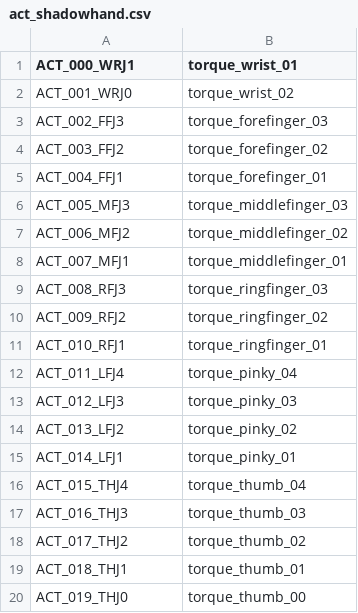
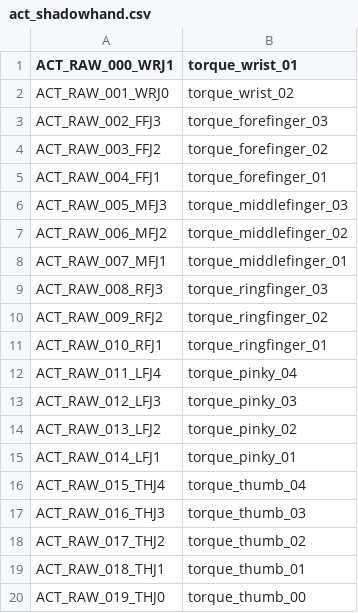
Before and after one commit to generush/neuro-rl, a CSV file: neuro_rl/legend/act_shadowhand.csv, drawn as a sheet.

```diff
--- a/neuro_rl/legend/act_shadowhand.csv
+++ b/neuro_rl/legend/act_shadowhand.csv
@@ -1,20 +1,20 @@
-ACT_000_WRJ1,torque_wrist_01
-ACT_001_WRJ0,torque_wrist_02
-ACT_002_FFJ3,torque_forefinger_03
-ACT_003_FFJ2,torque_forefinger_02
-ACT_004_FFJ1,torque_forefinger_01
-ACT_005_MFJ3,torque_middlefinger_03
-ACT_006_MFJ2,torque_middlefinger_02
-ACT_007_MFJ1,torque_middlefinger_01
-ACT_008_RFJ3,torque_ringfinger_03
-ACT_009_RFJ2,torque_ringfinger_02
-ACT_010_RFJ1,torque_ringfinger_01
-ACT_011_LFJ4,torque_pinky_04
-ACT_012_LFJ3,torque_pinky_03
-ACT_013_LFJ2,torque_pinky_02
-ACT_014_LFJ1,torque_pinky_01
-ACT_015_THJ4,torque_thumb_04
-ACT_016_THJ3,torque_thumb_03
-ACT_017_THJ2,torque_thumb_02
-ACT_018_THJ1,torque_thumb_01
-ACT_019_THJ0,torque_thumb_00
+ACT_RAW_000_WRJ1,torque_wrist_01
+ACT_RAW_001_WRJ0,torque_wrist_02
+ACT_RAW_002_FFJ3,torque_forefinger_03
+ACT_RAW_003_FFJ2,torque_forefinger_02
+ACT_RAW_004_FFJ1,torque_forefinger_01
+ACT_RAW_005_MFJ3,torque_middlefinger_03
+ACT_RAW_006_MFJ2,torque_middlefinger_02
+ACT_RAW_007_MFJ1,torque_middlefinger_01
+ACT_RAW_008_RFJ3,torque_ringfinger_03
+ACT_RAW_009_RFJ2,torque_ringfinger_02
+ACT_RAW_010_RFJ1,torque_ringfinger_01
+ACT_RAW_011_LFJ4,torque_pinky_04
+ACT_RAW_012_LFJ3,torque_pinky_03
+ACT_RAW_013_LFJ2,torque_pinky_02
+ACT_RAW_014_LFJ1,torque_pinky_01
+ACT_RAW_015_THJ4,torque_thumb_04
+ACT_RAW_016_THJ3,torque_thumb_03
+ACT_RAW_017_THJ2,torque_thumb_02
+ACT_RAW_018_THJ1,torque_thumb_01
+ACT_RAW_019_THJ0,torque_thumb_00
```
Also changed, not shown: neuro_rl/legend/act_anymalterrain.csv, neuro_rl/legend/obs_anymalterrain.csv, 7 other files.
